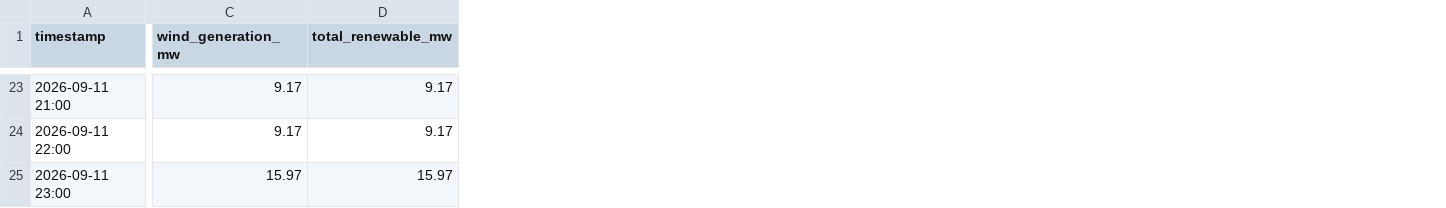
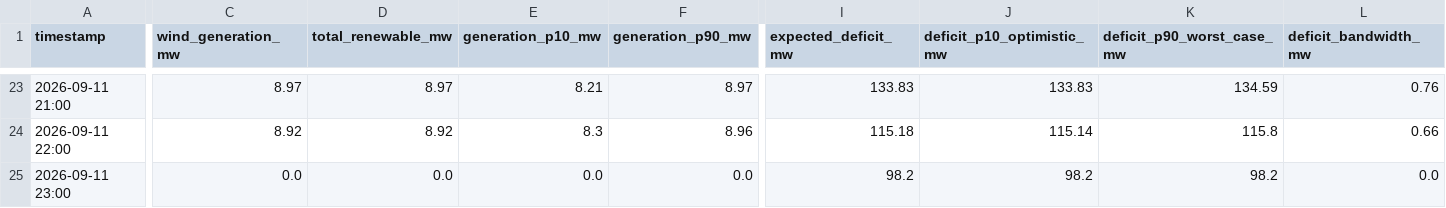
Before and after one commit to urvalkheni/SURGE, a CSV file: data/processed/hybrid_forecast_72h.csv, drawn as a sheet; only a part is shown, gaps mark what is left out; the diff covers the shown part only; the diff names each change by its address in the sheet, - before the commit and + after, or states it on an @@ line.

```diff
--- a/data/processed/hybrid_forecast_72h.csv
+++ b/data/processed/hybrid_forecast_72h.csv
+column E (generation_p10_mw), rows 23-25: 8.21 | 8.3 | 0.0
+column F (generation_p90_mw), rows 23-25: 8.97 | 8.96 | 0.0
+column I (expected_deficit_mw), rows 23-25: 133.83 | 115.18 | 98.2
+column J (deficit_p10_optimistic_mw), rows 23-25: 133.83 | 115.14 | 98.2
+column K (deficit_p90_worst_case_mw), rows 23-25: 134.59 | 115.8 | 98.2
+column L (deficit_bandwidth_mw), rows 23-25: 0.76 | 0.66 | 0.0
-C23 (wind_generation_mw): 9.17
+C23 (wind_generation_mw): 8.97
-D23 (total_renewable_mw): 9.17
+D23 (total_renewable_mw): 8.97
-C24 (wind_generation_mw): 9.17
+C24 (wind_generation_mw): 8.92
-D24 (total_renewable_mw): 9.17
+D24 (total_renewable_mw): 8.92
-C25 (wind_generation_mw): 15.97
+C25 (wind_generation_mw): 0.0
-D25 (total_renewable_mw): 15.97
+D25 (total_renewable_mw): 0.0
```
Also changed, not shown: 121 edited cells elsewhere in this file, data/processed/forecast_output.csv, 42 other files.
